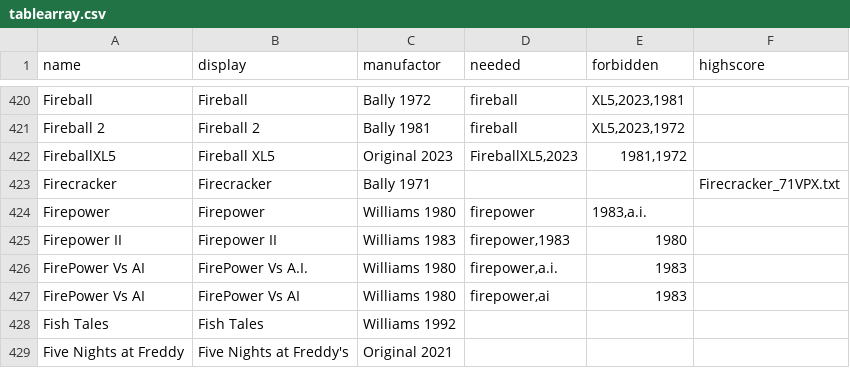
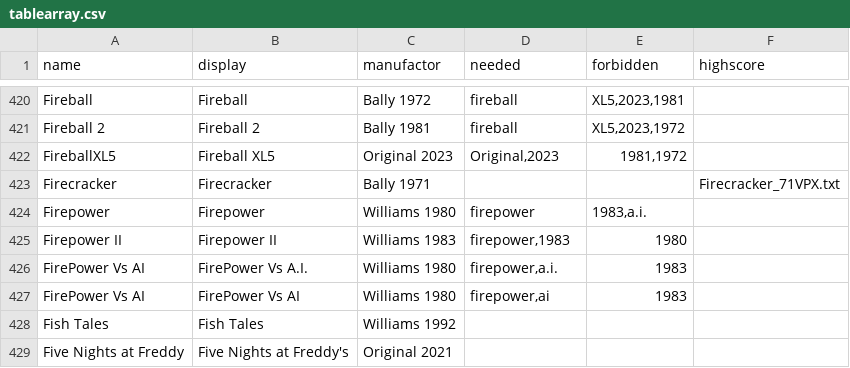
Before and after one commit to BA5T1/tablearray, a CSV file: tablearray.csv, drawn as a sheet; only a part is shown, gaps mark what is left out.

Commit message:
Update tablearray.csv

```diff
--- a/tablearray.csv
+++ b/tablearray.csv
@@ -421,3 +421,3 @@ Fireball,Fireball,Bally 1972,fireball,"XL5,2023,1981",
 Fireball 2,Fireball 2,Bally 1981,fireball,"XL5,2023,1972",
-FireballXL5,Fireball XL5,Original 2023,"FireballXL5,2023","1981,1972",
+FireballXL5,Fireball XL5,Original 2023,"Original,2023","1981,1972",
 Firecracker,Firecracker,Bally 1971,,,Firecracker_71VPX.txt
```
